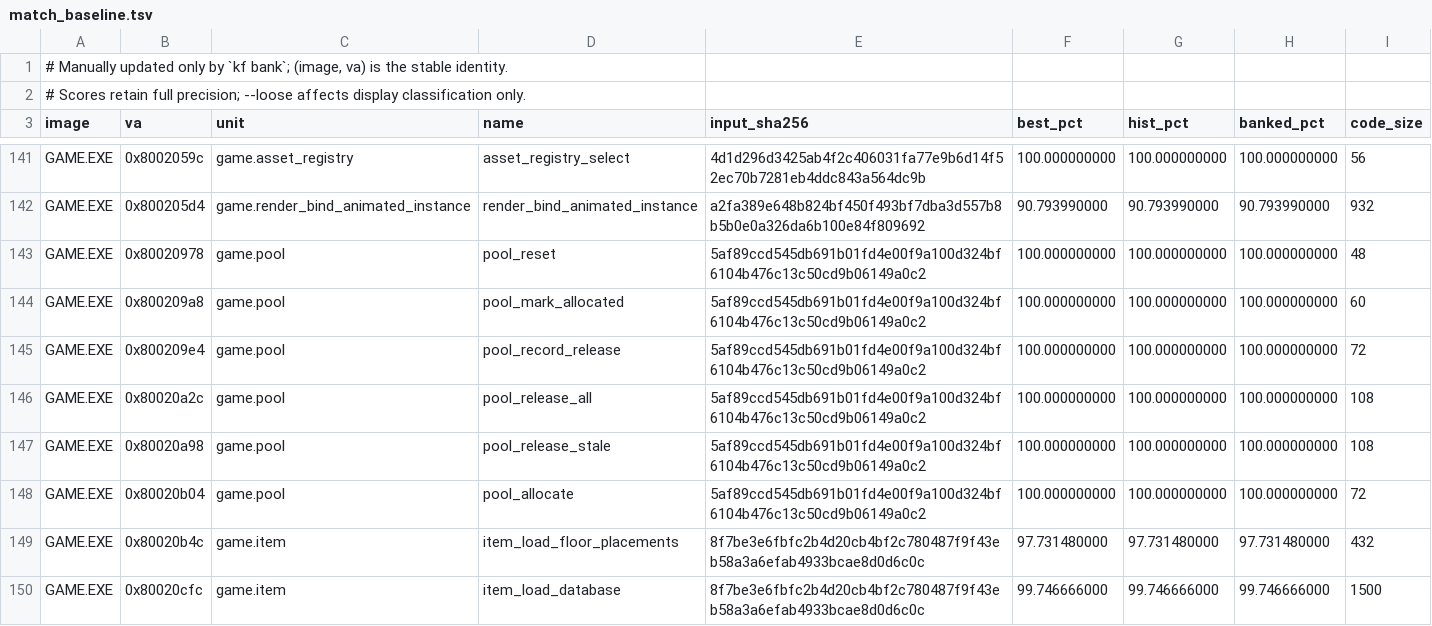
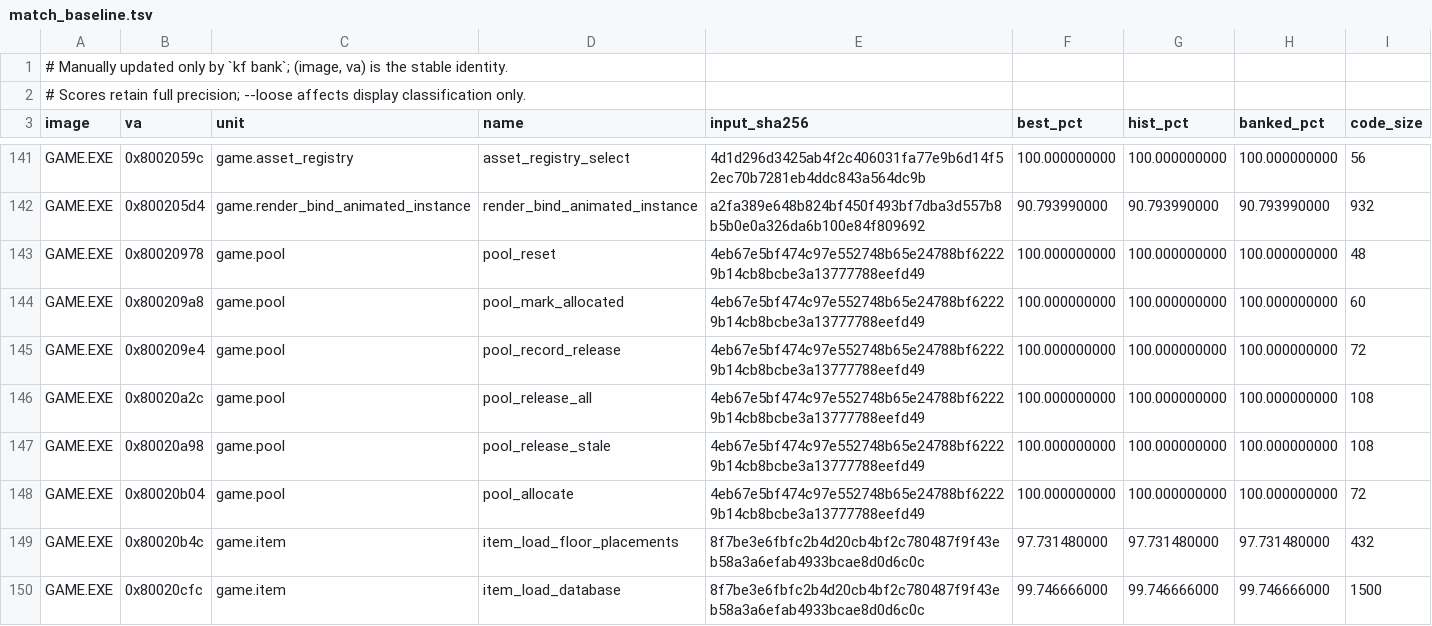
Before and after one commit to sushi-shi/kings-field-decomp, a TSV file: config/match_baseline.tsv, drawn as a sheet; only a part is shown, gaps mark what is left out.

```diff
--- a/config/match_baseline.tsv
+++ b/config/match_baseline.tsv
@@ -142,8 +142,8 @@ GAME.EXE	0x8002059c	game.asset_registry	asset_registry_select	4d1d296d3425ab4f2c
 GAME.EXE	0x800205d4	game.render_bind_animated_instance	render_bind_animated_instance	a2fa389e648b824bf450f493bf7dba3d557b8b5b0e0a326da6b100e84f809692	90.793990000	90.793990000	90.793990000	932
-GAME.EXE	0x80020978	game.pool	pool_reset	5af89ccd545db691b01fd4e00f9a100d324bf6104b476c13c50cd9b06149a0c2	100.000000000	100.000000000	100.000000000	48
-GAME.EXE	0x800209a8	game.pool	pool_mark_allocated	5af89ccd545db691b01fd4e00f9a100d324bf6104b476c13c50cd9b06149a0c2	100.000000000	100.000000000	100.000000000	60
-GAME.EXE	0x800209e4	game.pool	pool_record_release	5af89ccd545db691b01fd4e00f9a100d324bf6104b476c13c50cd9b06149a0c2	100.000000000	100.000000000	100.000000000	72
-GAME.EXE	0x80020a2c	game.pool	pool_release_all	5af89ccd545db691b01fd4e00f9a100d324bf6104b476c13c50cd9b06149a0c2	100.000000000	100.000000000	100.000000000	108
-GAME.EXE	0x80020a98	game.pool	pool_release_stale	5af89ccd545db691b01fd4e00f9a100d324bf6104b476c13c50cd9b06149a0c2	100.000000000	100.000000000	100.000000000	108
-GAME.EXE	0x80020b04	game.pool	pool_allocate	5af89ccd545db691b01fd4e00f9a100d324bf6104b476c13c50cd9b06149a0c2	100.000000000	100.000000000	100.000000000	72
+GAME.EXE	0x80020978	game.pool	pool_reset	4eb67e5bf474c97e552748b65e24788bf62229b14cb8bcbe3a13777788eefd49	100.000000000	100.000000000	100.000000000	48
+GAME.EXE	0x800209a8	game.pool	pool_mark_allocated	4eb67e5bf474c97e552748b65e24788bf62229b14cb8bcbe3a13777788eefd49	100.000000000	100.000000000	100.000000000	60
+GAME.EXE	0x800209e4	game.pool	pool_record_release	4eb67e5bf474c97e552748b65e24788bf62229b14cb8bcbe3a13777788eefd49	100.000000000	100.000000000	100.000000000	72
+GAME.EXE	0x80020a2c	game.pool	pool_release_all	4eb67e5bf474c97e552748b65e24788bf62229b14cb8bcbe3a13777788eefd49	100.000000000	100.000000000	100.000000000	108
+GAME.EXE	0x80020a98	game.pool	pool_release_stale	4eb67e5bf474c97e552748b65e24788bf62229b14cb8bcbe3a13777788eefd49	100.000000000	100.000000000	100.000000000	108
+GAME.EXE	0x80020b04	game.pool	pool_allocate	4eb67e5bf474c97e552748b65e24788bf62229b14cb8bcbe3a13777788eefd49	100.000000000	100.000000000	100.000000000	72
 GAME.EXE	0x80020b4c	game.item	item_load_floor_placements	8f7be3e6fbfc2b4d20cb4bf2c780487f9f43eb58a3a6efab4933bcae8d0d6c0c	97.731480000	97.731480000	97.731480000	432
```
Also changed, not shown: config/retail/data_identities.tsv, config/retail/structure_fields.tsv, 12 other files.
